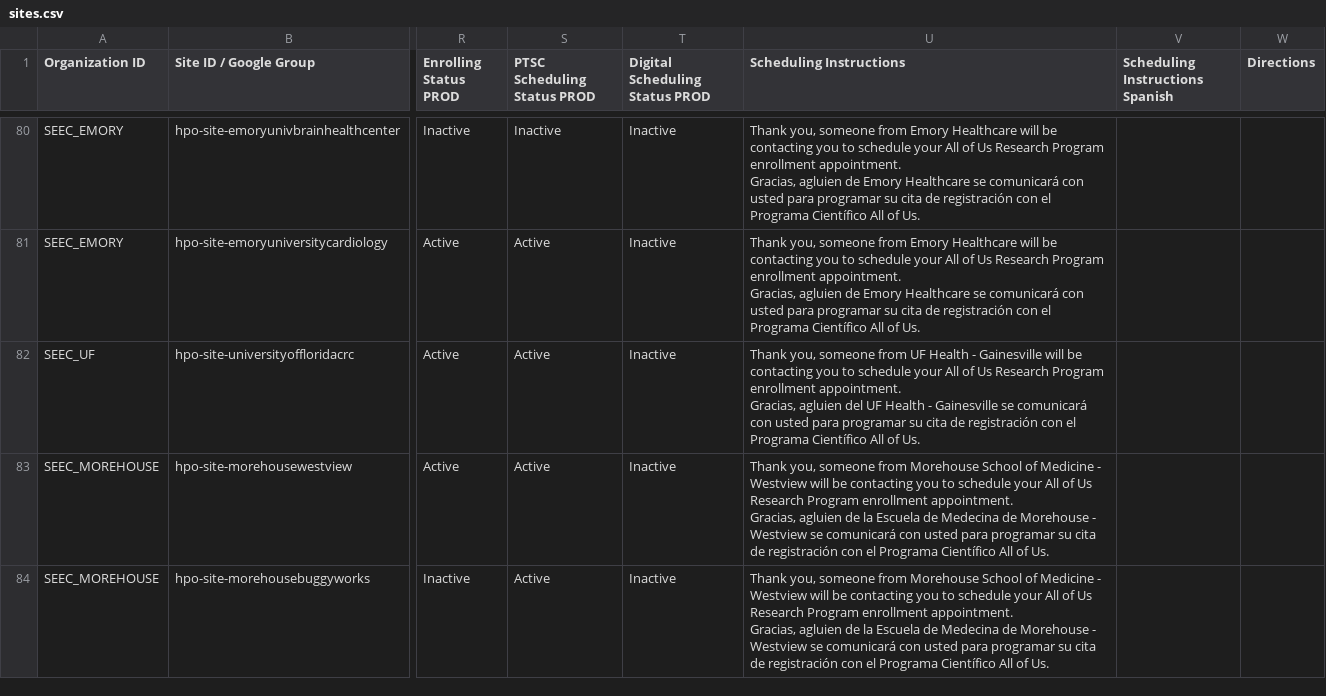
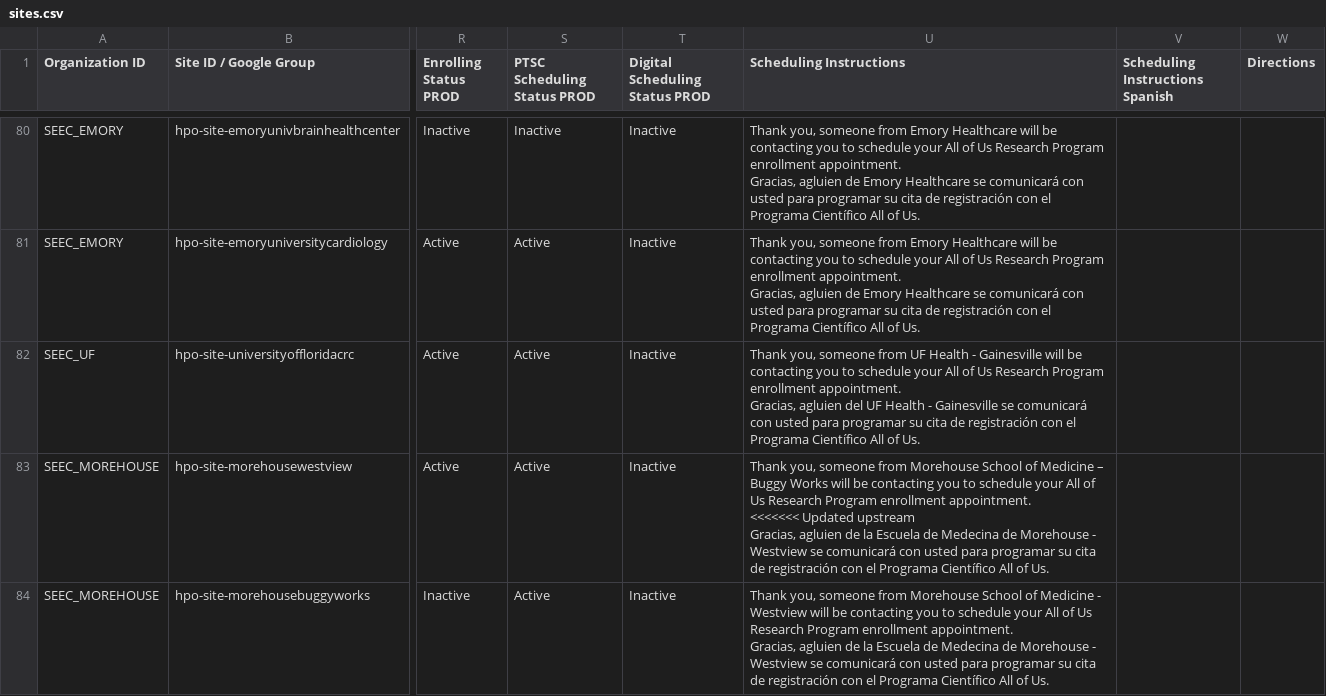
Before and after one commit to all-of-us/raw-data-repository, a CSV file: rest-api/data/sites.csv, drawn as a sheet; only a part is shown, gaps mark what is left out; ↵ is a line break in a cell; the diff covers the shown part only; the diff names each change by its address in the sheet, - before the commit and + after, or states it on an @@ line.

```diff
--- a/rest-api/data/sites.csv
+++ b/rest-api/data/sites.csv
-U83 (Scheduling Instructions): …of Medicine - Westview will be contacting you to schedule your All of Us Research Program enrollment appointment. ↵ Gracias, agluien…
+U83 (Scheduling Instructions): …of Medicine – Buggy Works will be contacting you to schedule your All of Us Research Program enrollment appointment. ↵ <<<<<<< Updated upstream ↵ Gracias, agluien…
```
Also changed, not shown: 4 added rows and 6 edited cells elsewhere in this file.
